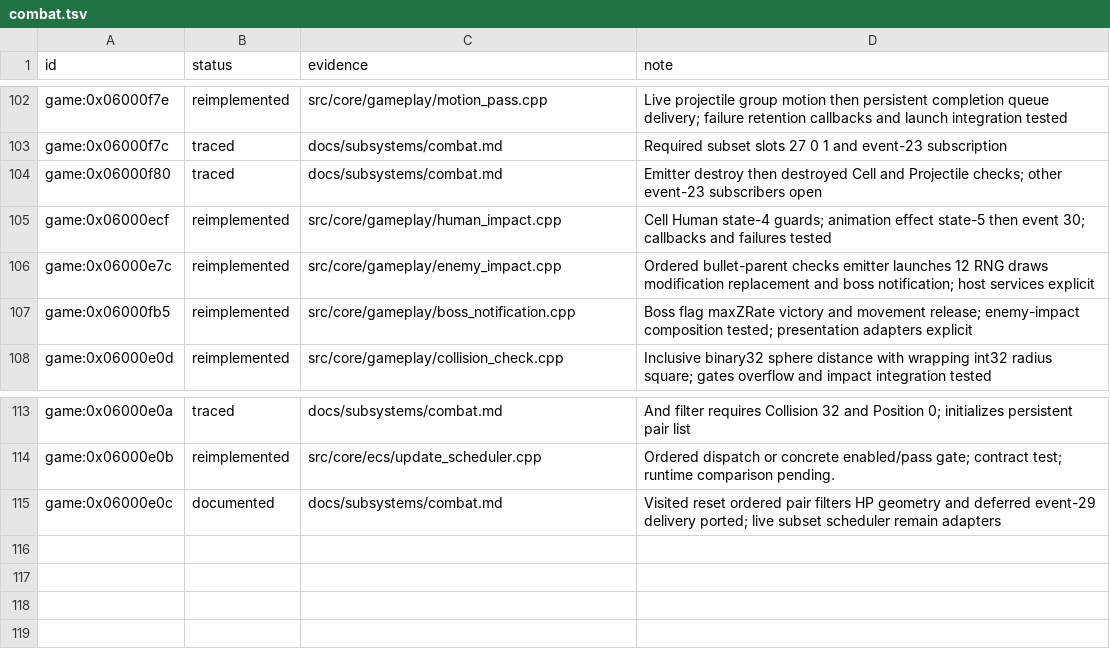
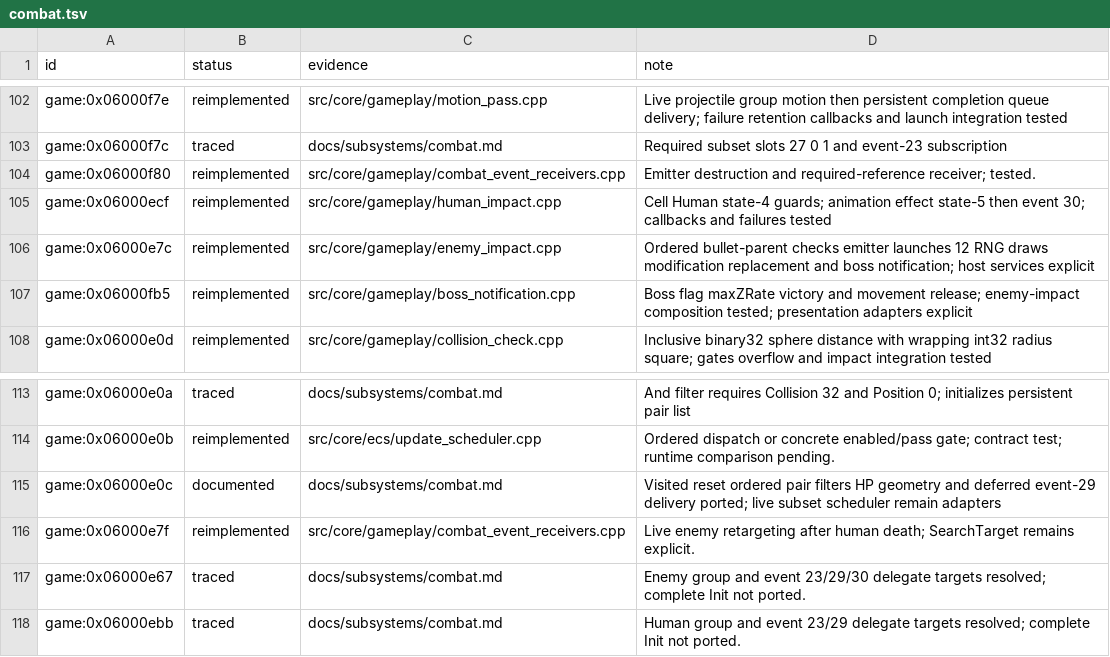
Before and after one commit to Tim-campy/magicians-saga-port, a TSV file: re/status/combat.tsv, drawn as a sheet; only a part is shown, gaps mark what is left out.

Commit message:
port(combat): handle impact cleanup and death retargeting

```diff
--- a/re/status/combat.tsv
+++ b/re/status/combat.tsv
@@ -103,3 +103,3 @@ game:0x06000f7e	reimplemented	src/core/gameplay/motion_pass.cpp	Live projectile
 game:0x06000f7c	traced	docs/subsystems/combat.md	Required subset slots 27 0 1 and event-23 subscription
-game:0x06000f80	traced	docs/subsystems/combat.md	Emitter destroy then destroyed Cell and Projectile checks; other event-23 subscribers open
+game:0x06000f80	reimplemented	src/core/gameplay/combat_event_receivers.cpp	Emitter destruction and required-reference receiver; tested.
 game:0x06000ecf	reimplemented	src/core/gameplay/human_impact.cpp	Cell Human state-4 guards; animation effect state-5 then event 30; callbacks and failures tested
@@ -115 +115,4 @@ game:0x06000e0b	reimplemented	src/core/ecs/update_scheduler.cpp	Ordered dispatch
 game:0x06000e0c	documented	docs/subsystems/combat.md	Visited reset ordered pair filters HP geometry and deferred event-29 delivery ported; live subset scheduler remain adapters
+game:0x06000e7f	reimplemented	src/core/gameplay/combat_event_receivers.cpp	Live enemy retargeting after human death; SearchTarget remains explicit.
+game:0x06000e67	traced	docs/subsystems/combat.md	Enemy group and event 23/29/30 delegate targets resolved; complete Init not ported.
+game:0x06000ebb	traced	docs/subsystems/combat.md	Human group and event 23/29 delegate targets resolved; complete Init not ported.
```
Also changed, not shown: re/functions.csv, 8 other files.
